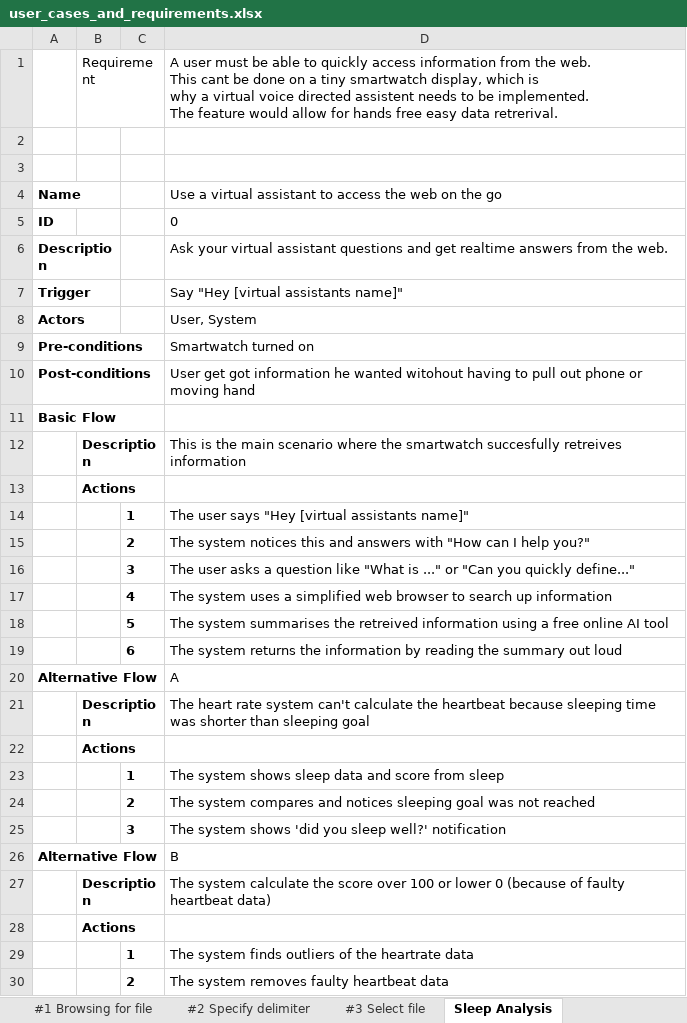
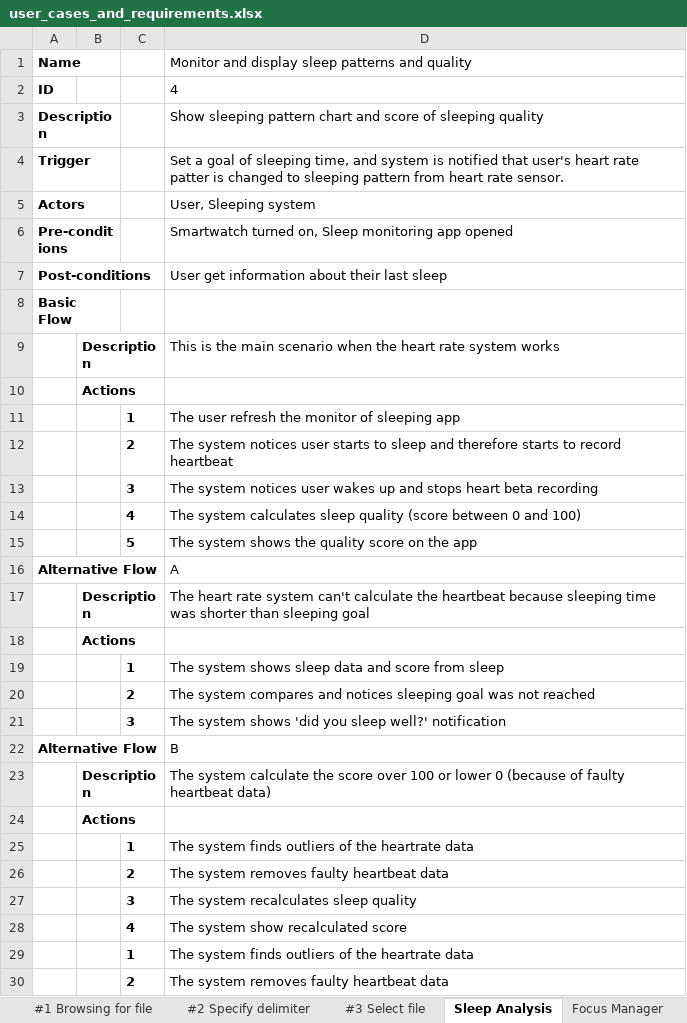
Before and after one commit to larsfriese/swea-team5group6, an Excel workbook: Lars/user_cases_and_requirements.xlsx, sheet Sleep Analysis, drawn as a sheet; only a part is shown; values as stored, in another font and other column widths than the file's, no borders; removed rows and columns are numbered as before the commit, all else as after; ↵ is a line break in a cell; the diff names each change by its address in the sheet, - before the commit and + after, or states it on an @@ line.

```diff
--- a/Lars/user_cases_and_requirements.xlsx (sheet Sleep Analysis)
+++ b/Lars/user_cases_and_requirements.xlsx (sheet Sleep Analysis)
+sheet tab: Focus Manager
-row 1:  | Requirement |  | A user must be able to quickly access information from the web. ↵ This cant be done on a tiny smartwatch display, which is ↵ why a virtual voice directed assistent needs to be implemented. ↵ The feature would allow for hands free easy data retrerival.
-row 2: (empty)
-row 3: (empty)
-D1: Use a virtual assistant to access the web on the go
+D1: Monitor and display sleep patterns and quality
-D2: 0
+D2: 4
-D3: Ask your virtual assistant questions and get realtime answers from the web.
+D3: Show sleeping pattern chart and score of sleeping quality
-D4: Say "Hey [virtual assistants name]"
+D4: Set a goal of sleeping time, and system is notified that user's heart rate patter is changed to sleeping pattern from heart rate sensor.
-D5: User, System
+D5: User, Sleeping system
+A6:B6 merged
-D6: Smartwatch turned on
+D6: Smartwatch turned on, Sleep monitoring app opened
+A7:C7 merged
-D7: User get got information he wanted witohout having to pull out phone or moving hand
+D7: User get information about their last sleep
+A8:B8 merged
+B9:C9 merged
-D9: …main scenario where the smartwatch succesfully retreives information
+D9: …main scenario when the heart rate system works
+B10:C10 merged
-D11: The user says "Hey [virtual assistants name]"
+D11: The user refresh the monitor of sleeping app
-D12: …system notices this and answers with "How can I help you?"
+D12: …system notices user starts to sleep and therefore starts to record heartbeat
-D13: The user asks a question like "What is ..." or "Can you quickly define..."
+D13: The system notices user wakes up and stops heart beta recording
-D14: The system uses a simplified web browser to search up information
+D14: The system calculates sleep quality (score between 0 and 100)
-D15: The system summarises the retreived information using a free online AI tool
+D15: The system shows the quality score on the app
-row 19:  |  | 6 | The system returns the information by reading the summary out loud
+row 25:  |  | 1 | The system finds outliers of the heartrate data
+row 26:  |  | 2 | The system removes faulty heartbeat data
+row 27:  |  | 3 | The system recalculates sleep quality
+row 28:  |  | 4 | The system show recalculated score
```
Also changed, not shown: other sheet tabs, 6 other files.
